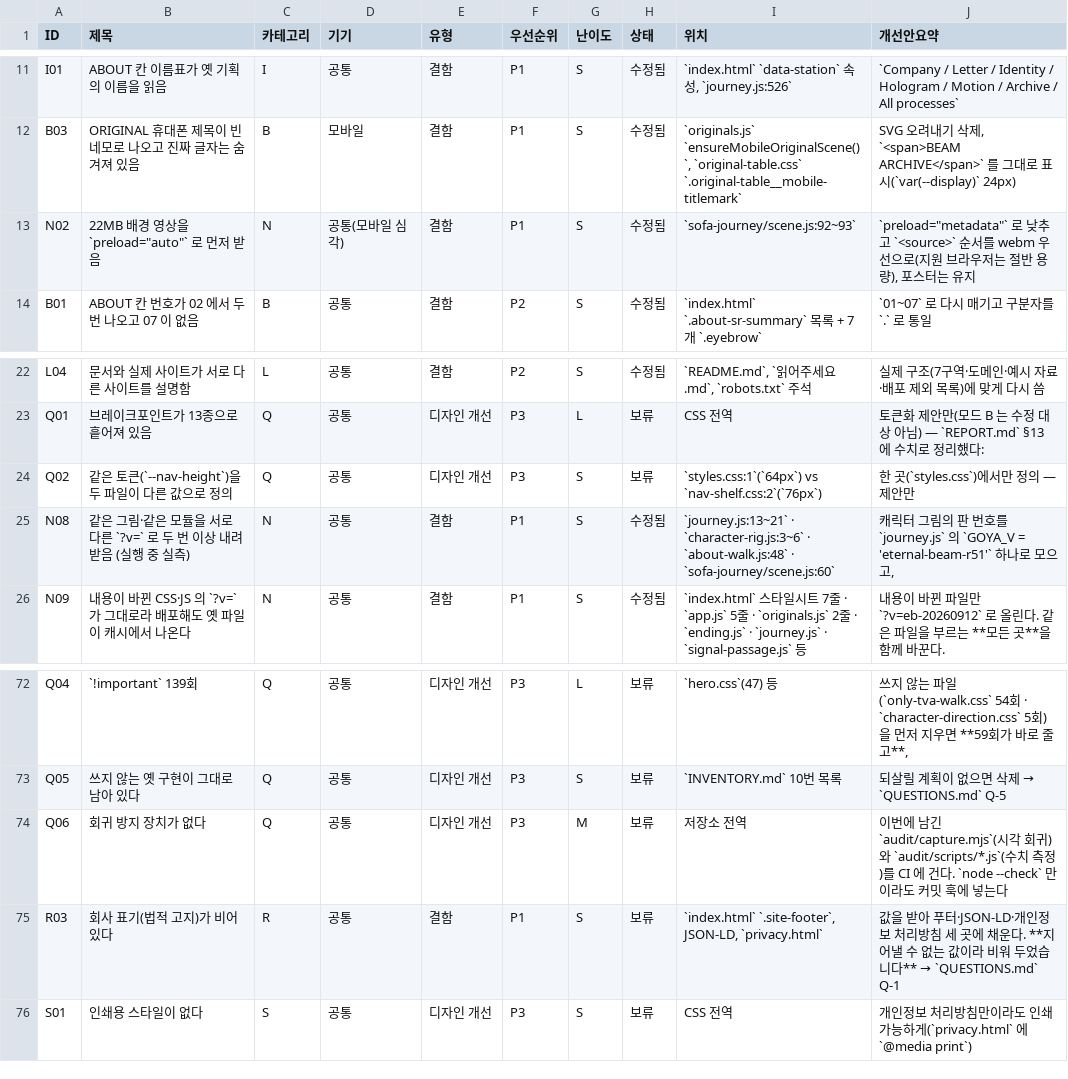
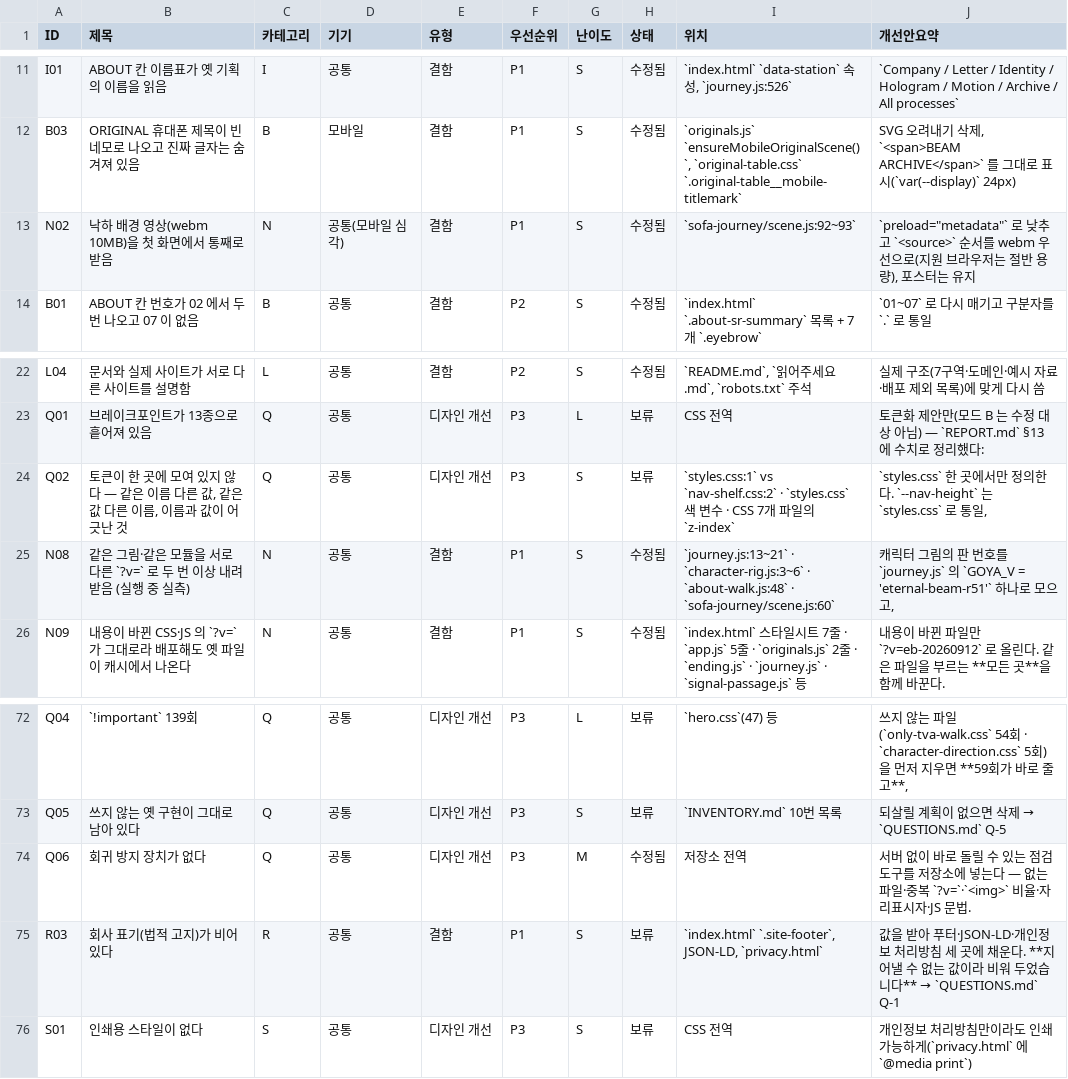
Before and after one commit to jungsun-choi83/tva-site, a CSV file: audit/issues.csv, drawn as a sheet; only a part is shown, gaps mark what is left out.

```diff
--- a/audit/issues.csv
+++ b/audit/issues.csv
@@ -12,3 +12,3 @@ ID,제목,카테고리,기기,유형,우선순위,난이도,상태,위치,개선
 "B03","ORIGINAL 휴대폰 제목이 빈 네모로 나오고 진짜 글자는 숨겨져 있음","B","모바일","결함","P1","S","수정됨","`originals.js` `ensureMobileOriginalScene()`, `original-table.css` `.original-table__mobile-titlemark`","SVG 오려내기 삭제, `<span>BEAM ARCHIVE</span>` 를 그대로 표시(`var(--display)` 24px)"
-"N02","22MB 배경 영상을 `preload=""auto""` 로 먼저 받음","N","공통(모바일 심각)","결함","P1","S","수정됨","`sofa-journey/scene.js:92~93`","`preload=""metadata""` 로 낮추고 `<source>` 순서를 webm 우선으로(지원 브라우저는 절반 용량), 포스터는 유지"
+"N02","낙하 배경 영상(webm 10MB)을 첫 화면에서 통째로 받음","N","공통(모바일 심각)","결함","P1","S","수정됨","`sofa-journey/scene.js:92~93`","`preload=""metadata""` 로 낮추고 `<source>` 순서를 webm 우선으로(지원 브라우저는 절반 용량), 포스터는 유지"
 "B01","ABOUT 칸 번호가 02 에서 두 번 나오고 07 이 없음","B","공통","결함","P2","S","수정됨","`index.html` `.about-sr-summary` 목록 + 7개 `.eyebrow`","`01~07` 로 다시 매기고 구분자를 `.` 로 통일"
@@ -23,3 +23,3 @@ ID,제목,카테고리,기기,유형,우선순위,난이도,상태,위치,개선
 "Q01","브레이크포인트가 13종으로 흩어져 있음","Q","공통","디자인 개선","P3","L","보류","CSS 전역","토큰화 제안만(모드 B 는 수정 대상 아님) — `REPORT.md` §13 에 수치로 정리했다:"
-"Q02","같은 토큰(`--nav-height`)을 두 파일이 다른 값으로 정의","Q","공통","디자인 개선","P3","S","보류","`styles.css:1`(`64px`) vs `nav-shelf.css:2`(`76px`)","한 곳(`styles.css`)에서만 정의 — 제안만"
+"Q02","토큰이 한 곳에 모여 있지 않다 — 같은 이름 다른 값, 같은 값 다른 이름, 이름과 값이 어긋난 것","Q","공통","디자인 개선","P3","S","보류","`styles.css:1` vs `nav-shelf.css:2` · `styles.css` 색 변수 · CSS 7개 파일의 `z-index`","`styles.css` 한 곳에서만 정의한다. `--nav-height` 는 `styles.css` 로 통일,"
 "N08","같은 그림·같은 모듈을 서로 다른 `?v=` 로 두 번 이상 내려받음 (실행 중 실측)","N","공통","결함","P1","S","수정됨","`journey.js:13~21` · `character-rig.js:3~6` · `about-walk.js:48` · `sofa-journey/scene.js:60`","캐릭터 그림의 판 번호를 `journey.js` 의 `GOYA_V = 'eternal-beam-r51'` 하나로 모으고,"
@@ -73,3 +73,3 @@ ID,제목,카테고리,기기,유형,우선순위,난이도,상태,위치,개선
 "Q05","쓰지 않는 옛 구현이 그대로 남아 있다","Q","공통","디자인 개선","P3","S","보류","`INVENTORY.md` 10번 목록","되살릴 계획이 없으면 삭제 → `QUESTIONS.md` Q-5"
-"Q06","회귀 방지 장치가 없다","Q","공통","디자인 개선","P3","M","보류","저장소 전역","이번에 남긴 `audit/capture.mjs`(시각 회귀)와 `audit/scripts/*.js`(수치 측정)를 CI 에 건다. `node --check` 만이라도 커밋 훅에 넣는다"
+"Q06","회귀 방지 장치가 없다","Q","공통","디자인 개선","P3","M","수정됨","저장소 전역","서버 없이 바로 돌릴 수 있는 점검 도구를 저장소에 넣는다 — 없는 파일·중복 `?v=`·`<img>` 비율·자리표시자·JS 문법."
 "R03","회사 표기(법적 고지)가 비어 있다","R","공통","결함","P1","S","보류","`index.html` `.site-footer`, JSON-LD, `privacy.html`","값을 받아 푸터·JSON-LD·개인정보 처리방침 세 곳에 채운다. **지어낼 수 없는 값이라 비워 두었습니다** → `QUESTIONS.md` Q-1"
```
Also changed, not shown: 6 other files.
